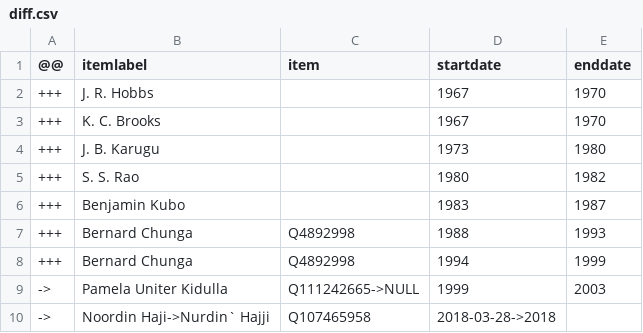
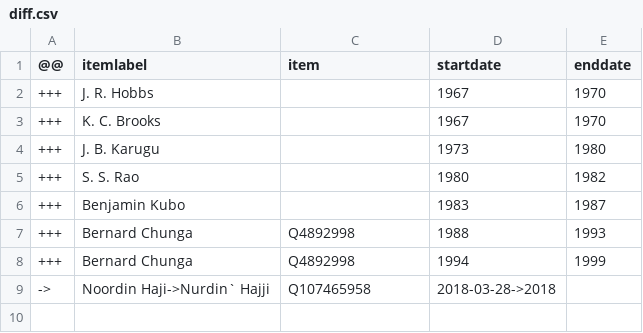
Before and after one commit to every-politician-scrapers/kenya, a CSV file: sources/dpp/diff.csv, drawn as a sheet.

```diff
--- a/sources/dpp/diff.csv
+++ b/sources/dpp/diff.csv
@@ -8,3 +8,2 @@
 +++,Bernard Chunga,Q4892998,1994,1999
-->,Pamela Uniter Kidulla,Q111242665->NULL,1999,2003
 ->,Noordin Haji->Nurdin` Hajji,Q107465958,2018-03-28->2018,
```
Also changed, not shown: sources/representatives-11-ep/wikidata.csv, sources/representatives-12-enwiki/wikidata.csv, 12 other files.
